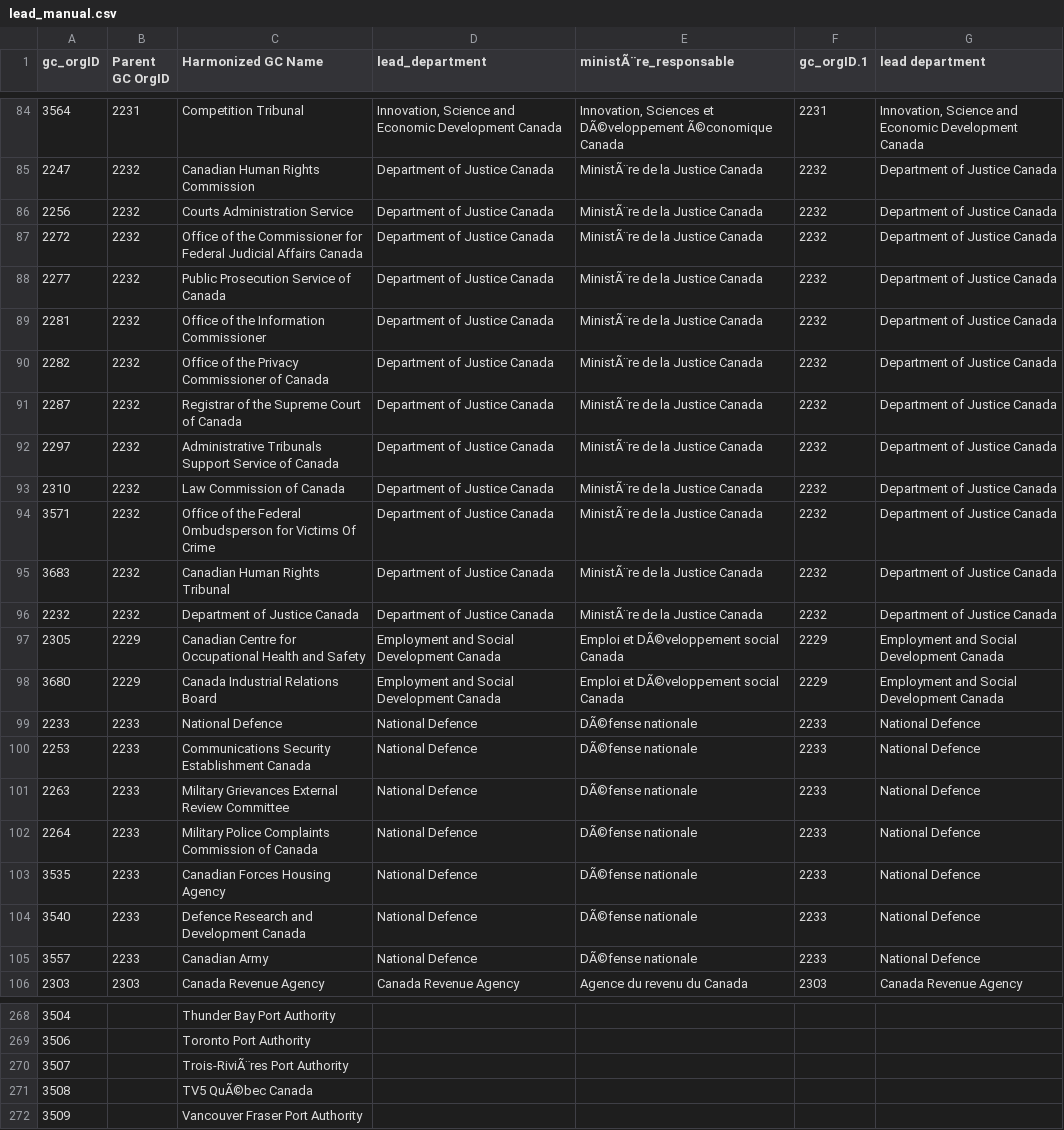
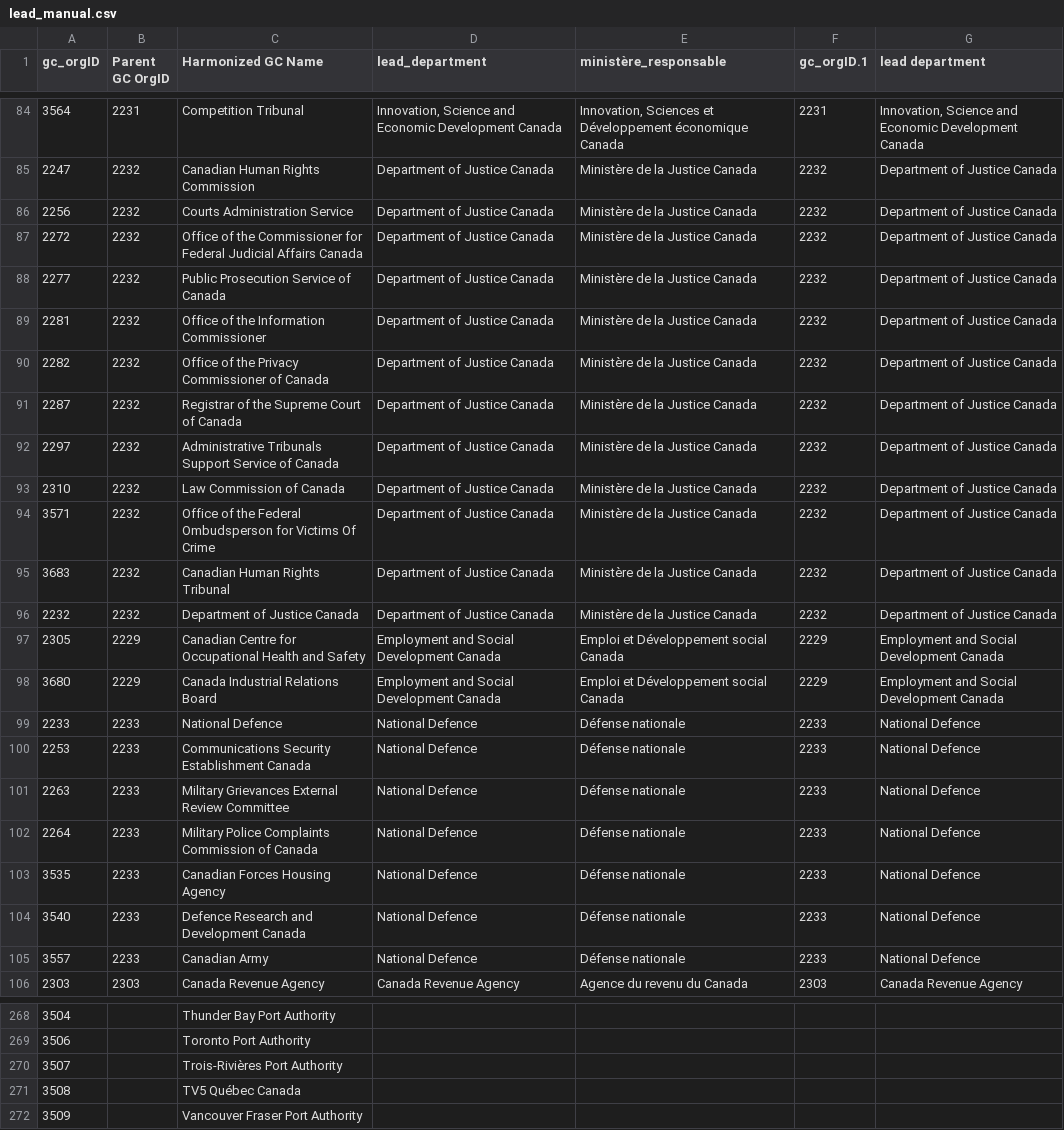
Before and after one commit to CPDI-CPDI/GCOrgName, a CSV file: Resources/lead_manual.csv, drawn as a sheet; only a part is shown, gaps mark what is left out; the diff covers the shown part only; the diff names each change by its address in the sheet, - before the commit and + after, or states it on an @@ line.

```diff
--- a/Resources/lead_manual.csv
+++ b/Resources/lead_manual.csv
-E1: ministÃ¨re_responsable
+E1: ministère_responsable
-E84 (ministère_responsable): …Sciences et DÃ©veloppement Ã©conomique Canada
+E84 (ministère_responsable): …Sciences et Développement économique Canada
-E85:E96 (ministère_responsable): MinistÃ¨re de la Justice Canada
+E85:E96 (ministère_responsable): Ministère de la Justice Canada
-E97:E98 (ministère_responsable): Emploi et DÃ©veloppement social Canada
+E97:E98 (ministère_responsable): Emploi et Développement social Canada
-E99:E105 (ministère_responsable): DÃ©fense nationale
+E99:E105 (ministère_responsable): Défense nationale
-C270 (Harmonized GC Name): Trois-RiviÃ¨res Port Authority
+C270 (Harmonized GC Name): Trois-Rivières Port Authority
-C271 (Harmonized GC Name): TV5 QuÃ©bec Canada
+C271 (Harmonized GC Name): TV5 Québec Canada
```
Also changed, not shown: 85 edited cells elsewhere in this file.
